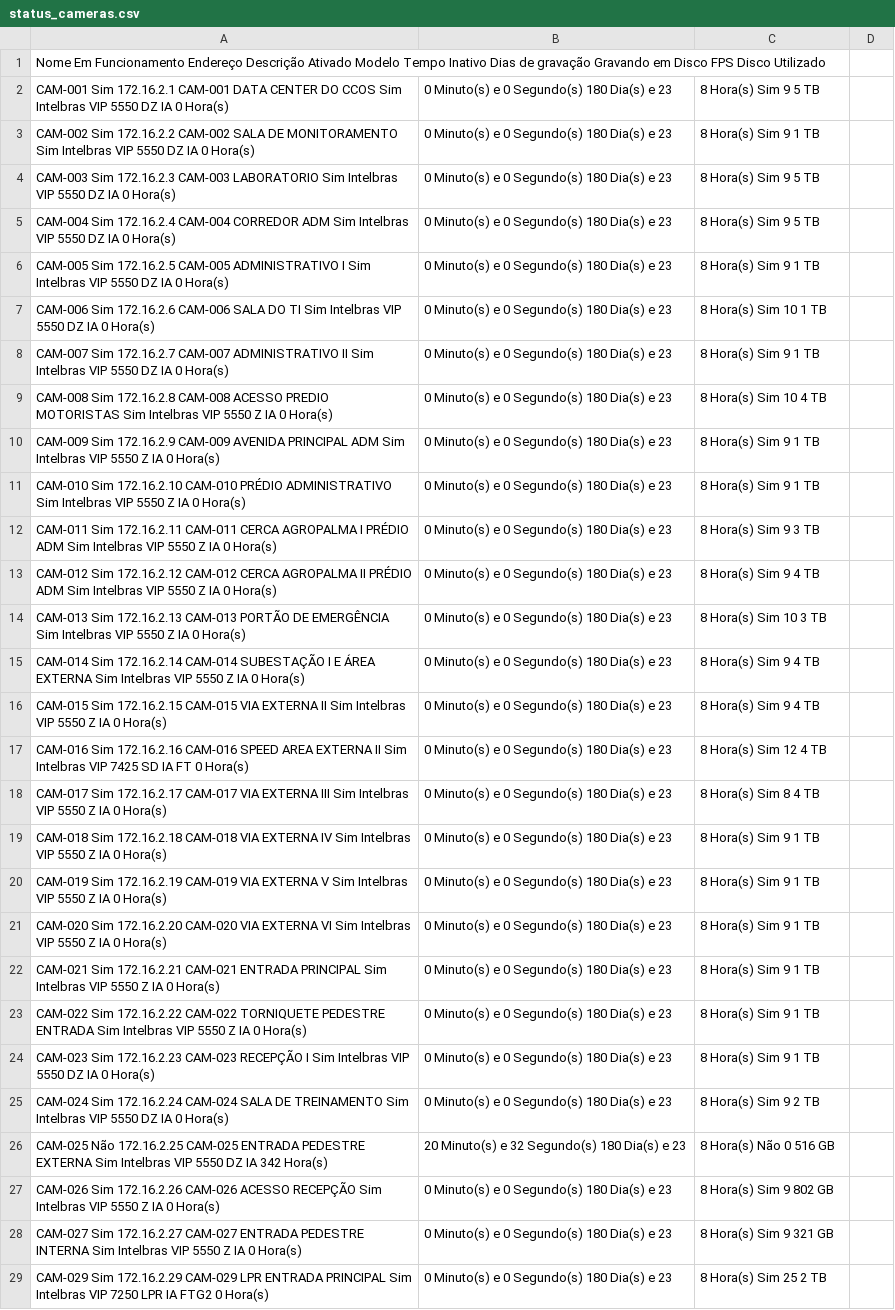
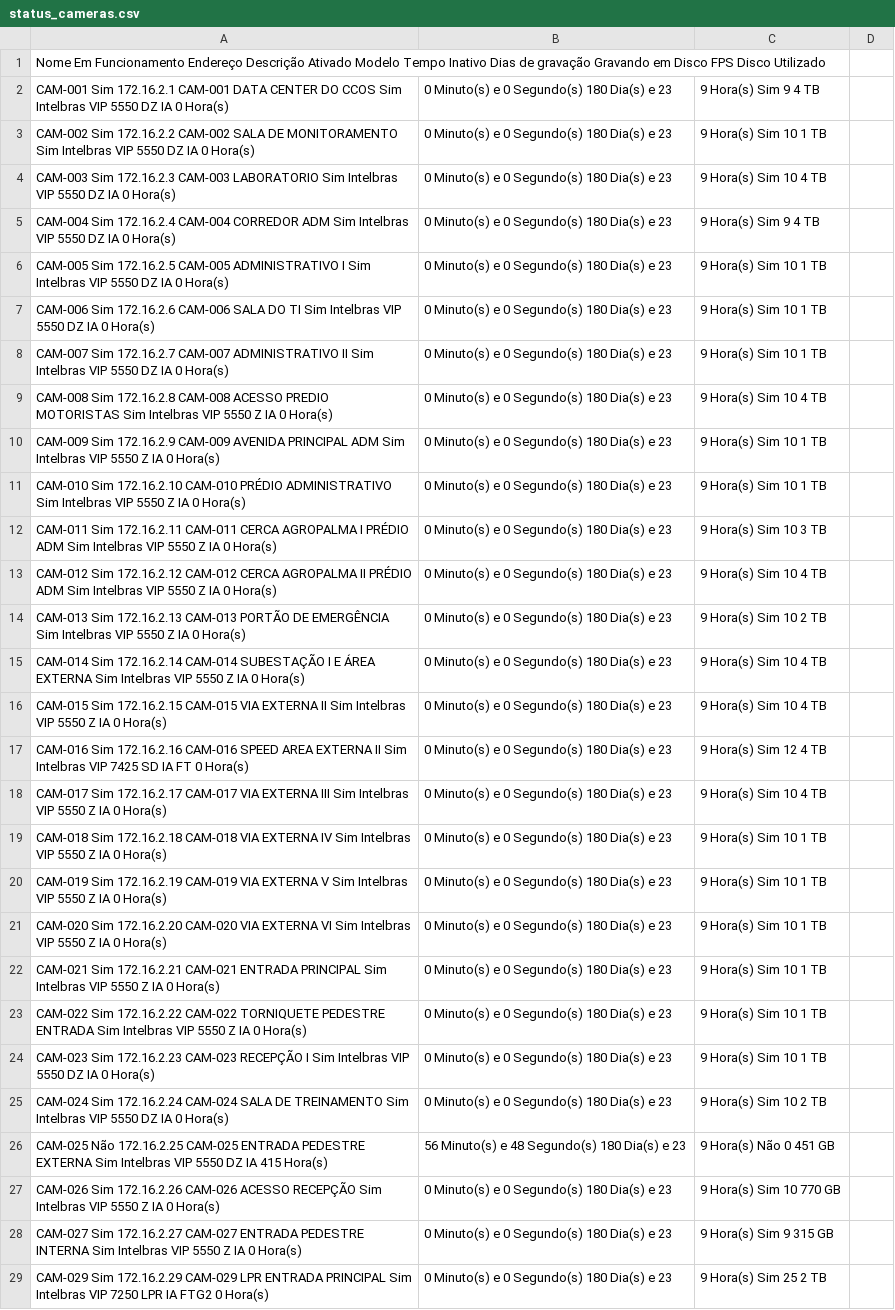
Before and after one commit to gayotecnologia/dashboard-cameras, a CSV file: status_cameras.csv, drawn as a sheet; only a part is shown; the diff covers the shown part only; the diff names each change by its address in the sheet, - before the commit and + after, or states it on an @@ line.

Commit message:
Update status_cameras.csv

```diff
--- a/status_cameras.csv
+++ b/status_cameras.csv
-C2: 8 Hora(s) Sim 9 5 TB
+C2: 9 Hora(s) Sim 9 4 TB
-C3: 8 Hora(s) Sim 9 1 TB
+C3: 9 Hora(s) Sim 10 1 TB
-C4: 8 Hora(s) Sim 9 5 TB
+C4: 9 Hora(s) Sim 10 4 TB
-C5: 8 Hora(s) Sim 9 5 TB
+C5: 9 Hora(s) Sim 9 4 TB
-C6: 8 Hora(s) Sim 9 1 TB
+C6: 9 Hora(s) Sim 10 1 TB
-C7: 8 Hora(s) Sim 10 1 TB
+C7: 9 Hora(s) Sim 10 1 TB
-C8: 8 Hora(s) Sim 9 1 TB
+C8: 9 Hora(s) Sim 10 1 TB
-C9: 8 Hora(s) Sim 10 4 TB
+C9: 9 Hora(s) Sim 10 4 TB
-C10:C11: 8 Hora(s) Sim 9 1 TB
+C10:C11: 9 Hora(s) Sim 10 1 TB
-C12: 8 Hora(s) Sim 9 3 TB
+C12: 9 Hora(s) Sim 10 3 TB
-C13: 8 Hora(s) Sim 9 4 TB
+C13: 9 Hora(s) Sim 10 4 TB
-C14: 8 Hora(s) Sim 10 3 TB
+C14: 9 Hora(s) Sim 10 2 TB
-C15:C16: 8 Hora(s) Sim 9 4 TB
+C15:C16: 9 Hora(s) Sim 10 4 TB
-C17: 8 Hora(s) Sim 12 4 TB
+C17: 9 Hora(s) Sim 12 4 TB
-C18: 8 Hora(s) Sim 8 4 TB
+C18: 9 Hora(s) Sim 10 4 TB
-C19:C24: 8 Hora(s) Sim 9 1 TB
+C19:C24: 9 Hora(s) Sim 10 1 TB
-C25: 8 Hora(s) Sim 9 2 TB
+C25: 9 Hora(s) Sim 10 2 TB
-A26: …DZ IA 342 Hora(s)
+A26: …DZ IA 415 Hora(s)
-B26: 20 Minuto(s) e 32 Segundo(s) 180 Dia(s) e 23
+B26: 56 Minuto(s) e 48 Segundo(s) 180 Dia(s) e 23
-C26: 8 Hora(s) Não 0 516 GB
+C26: 9 Hora(s) Não 0 451 GB
-C27: 8 Hora(s) Sim 9 802 GB
+C27: 9 Hora(s) Sim 10 770 GB
-C28: 8 Hora(s) Sim 9 321 GB
+C28: 9 Hora(s) Sim 9 315 GB
-C29: 8 Hora(s) Sim 25 2 TB
+C29: 9 Hora(s) Sim 25 2 TB
```
Also changed, not shown: 136 edited cells elsewhere in this file.
